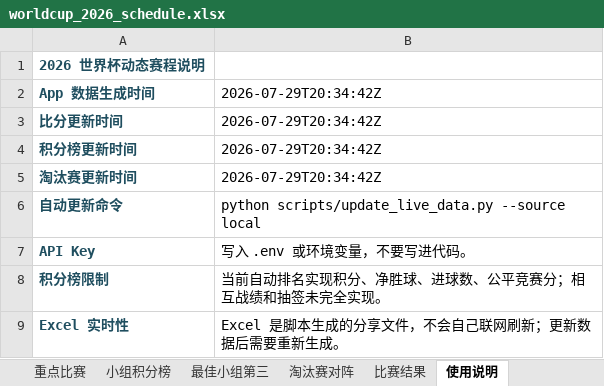
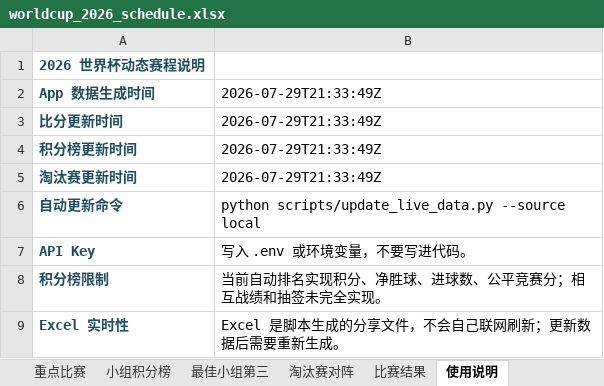
Before and after one commit to zhaojinwen2023-oss/World-Cup-2026, an Excel workbook: worldcup-schedule/output/worldcup_2026_schedule.xlsx, sheet 使用说明, drawn as a sheet; values as stored, in another font and other column widths than the file's, no borders; the diff names each change by its address in the sheet, - before the commit and + after, or states it on an @@ line.

```diff
--- a/worldcup-schedule/output/worldcup_2026_schedule.xlsx (sheet 使用说明)
+++ b/worldcup-schedule/output/worldcup_2026_schedule.xlsx (sheet 使用说明)
-B2:B5: 2026-07-29T20:34:42Z
+B2:B5: 2026-07-29T21:33:49Z
```
Also changed, not shown: sheet 比赛结果, sheet 完整赛程, 6 other files.
